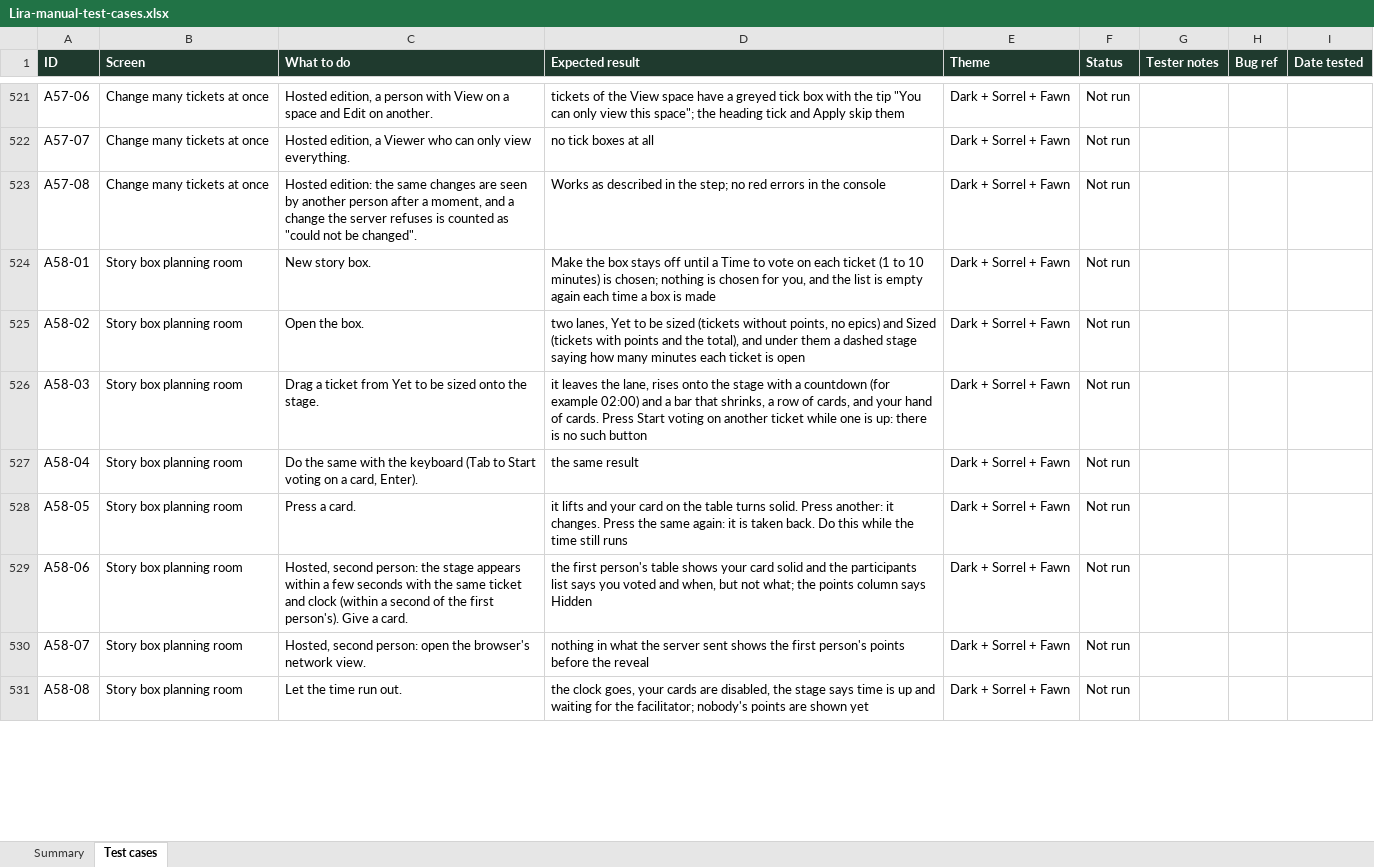
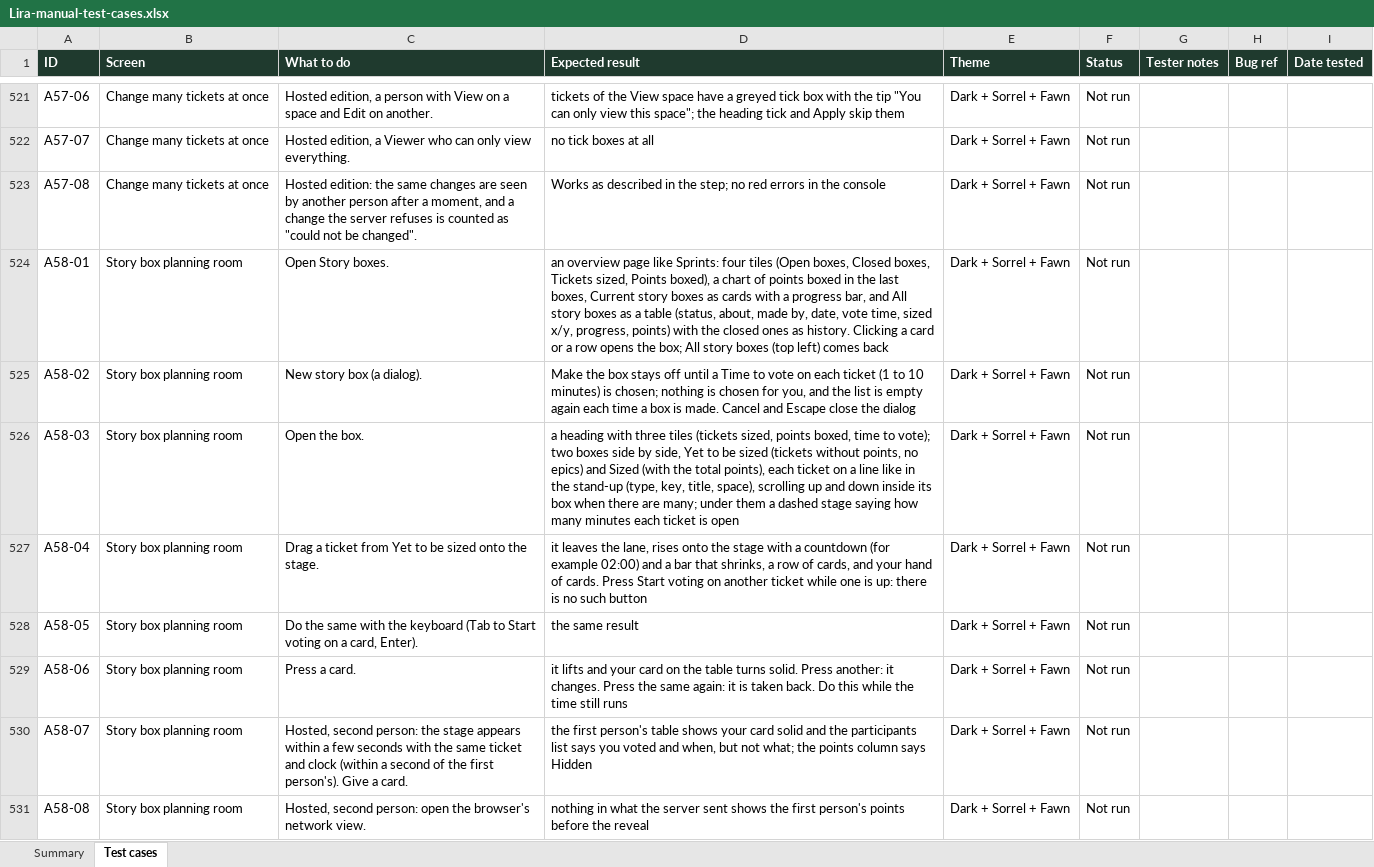
Before and after one commit to VarunTej06/Lira, an Excel workbook: docs/04-quality/Lira-manual-test-cases.xlsx, sheet Test cases, drawn as a sheet; only a part is shown, gaps mark what is left out; values as stored, in another font and other column widths than the file's, no borders; conditional formats not drawn; the diff covers the shown part only; the diff names each change by its address in the sheet, - before the commit and + after, or states it on an @@ line.

```diff
--- a/docs/04-quality/Lira-manual-test-cases.xlsx (sheet Test cases)
+++ b/docs/04-quality/Lira-manual-test-cases.xlsx (sheet Test cases)
-C524 (What to do): New story box.
+C524 (What to do): Open Story boxes.
-D524 (Expected result): Make the box stays off until a Time to vote on each ticket (1 to 10 minutes) is chosen; nothing is chosen for you, and the list is empty again each time a box is made
+D524 (Expected result): an overview page like Sprints: four tiles (Open boxes, Closed boxes, Tickets sized, Points boxed), a chart of points boxed in the last boxes, Current story boxes as cards with a progress bar, and All story boxes as a table (status, about, made by, date, vote time, sized x/y, progress, points) with the closed ones as history. Clicking a card or a row opens the box; All story boxes (top left) comes back
-C525 (What to do): Open the box.
+C525 (What to do): New story box (a dialog).
-D525 (Expected result): two lanes, Yet to be sized (tickets without points, no epics) and Sized (tickets with points and the total), and under them a dashed stage saying how many minutes each ticket is open
+D525 (Expected result): Make the box stays off until a Time to vote on each ticket (1 to 10 minutes) is chosen; nothing is chosen for you, and the list is empty again each time a box is made. Cancel and Escape close the dialog
-C526 (What to do): Drag a ticket from Yet to be sized onto the stage.
+C526 (What to do): Open the box.
-D526 (Expected result): it leaves the lane, rises onto the stage with a countdown (for example 02:00) and a bar that shrinks, a row of cards, and your hand of cards. Press Start voting on another ticket while one is up: there is no such button
+D526 (Expected result): a heading with three tiles (tickets sized, points boxed, time to vote); two boxes side by side, Yet to be sized (tickets without points, no epics) and Sized (with the total points), each ticket on a line like in the stand-up (type, key, title, space), scrolling up and down inside its box when there are many; under them a dashed stage saying how many minutes each ticket is open
-C527 (What to do): Do the same with the keyboard (Tab to Start voting on a card, Enter).
+C527 (What to do): Drag a ticket from Yet to be sized onto the stage.
-D527 (Expected result): the same result
+D527 (Expected result): it leaves the lane, rises onto the stage with a countdown (for example 02:00) and a bar that shrinks, a row of cards, and your hand of cards. Press Start voting on another ticket while one is up: there is no such button
-C528 (What to do): Press a card.
+C528 (What to do): Do the same with the keyboard (Tab to Start voting on a card, Enter).
-D528 (Expected result): it lifts and your card on the table turns solid. Press another: it changes. Press the same again: it is taken back. Do this while the time still runs
+D528 (Expected result): the same result
-C529 (What to do): Hosted, second person: the stage appears within a few seconds with the same ticket and clock (within a second of the first person's). Give a card.
+C529 (What to do): Press a card.
-D529 (Expected result): the first person's table shows your card solid and the participants list says you voted and when, but not what; the points column says Hidden
+D529 (Expected result): it lifts and your card on the table turns solid. Press another: it changes. Press the same again: it is taken back. Do this while the time still runs
-C530 (What to do): …second person: open the browser's network view.
+C530 (What to do): …second person: the stage appears within a few seconds with the same ticket and clock (within a second of the first person's). Give a card.
-D530 (Expected result): nothing in what the server sent shows the first person's points before the reveal
+D530 (Expected result): the first person's table shows your card solid and the participants list says you voted and when, but not what; the points column says Hidden
-C531 (What to do): Let the time run out.
+C531 (What to do): Hosted, second person: open the browser's network view.
-D531 (Expected result): the clock goes, your cards are disabled, the stage says time is up and waiting for the facilitator; nobody's points are shown yet
+D531 (Expected result): nothing in what the server sent shows the first person's points before the reveal
```
Also changed, not shown: 2 added rows and 12 edited cells elsewhere in this sheet, sheet Summary, 35 other files.
